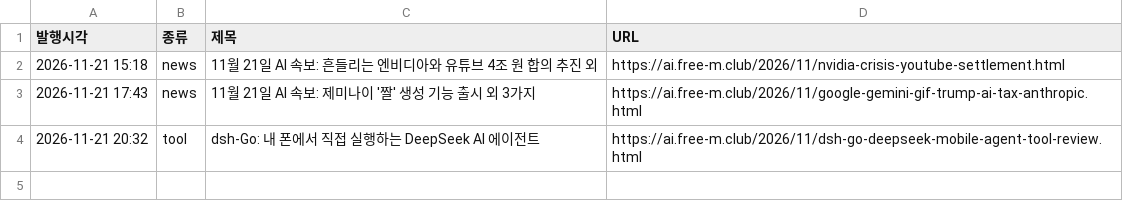
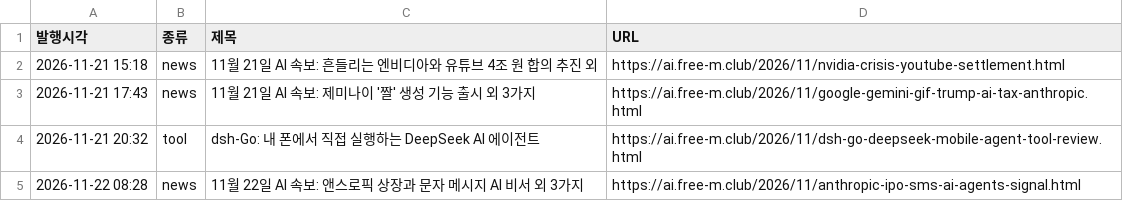
Before and after one commit to tjstkd-cell/maeil-ai, a CSV file: data/publish_log.csv, drawn as a sheet; the diff names each change by its address in the sheet, - before the commit and + after, or states it on an @@ line.

```diff
--- a/data/publish_log.csv
+++ b/data/publish_log.csv
+row 5: 2026-11-22 08:28 | news | 11월 22일 AI 속보: 앤스로픽 상장과 문자 메시지 AI 비서 외 3가지 | https://ai.free-m.club/2026/11/anthropic-ipo-sms-ai-agents-signal.html
```
Also changed, not shown: 1 other file.
